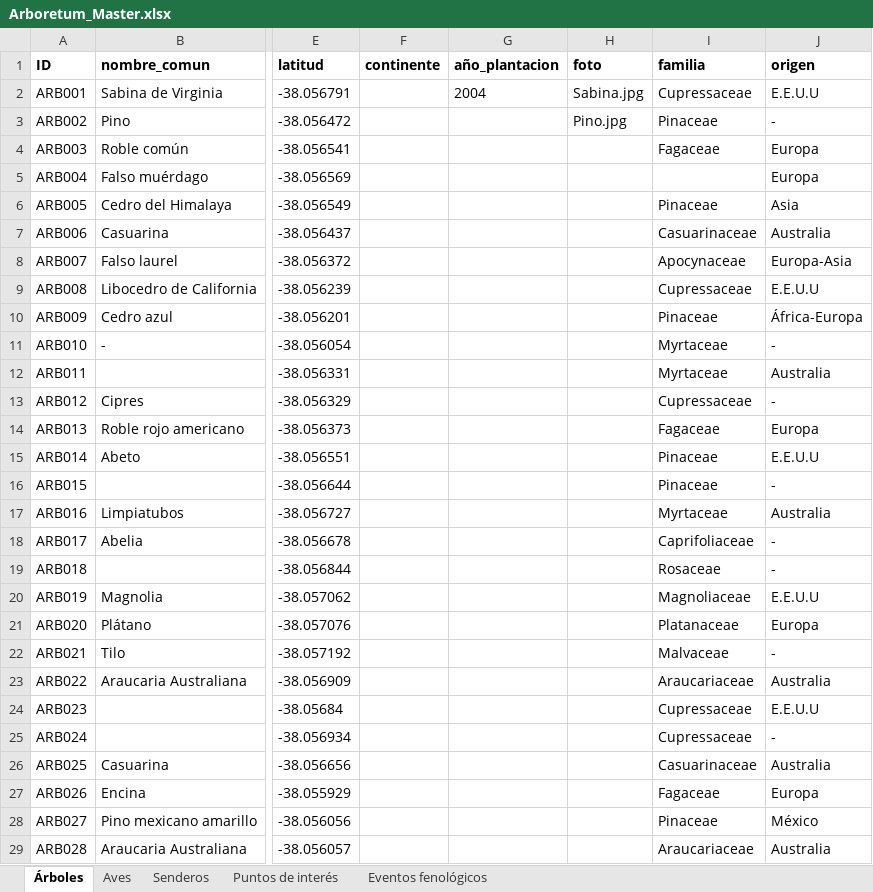
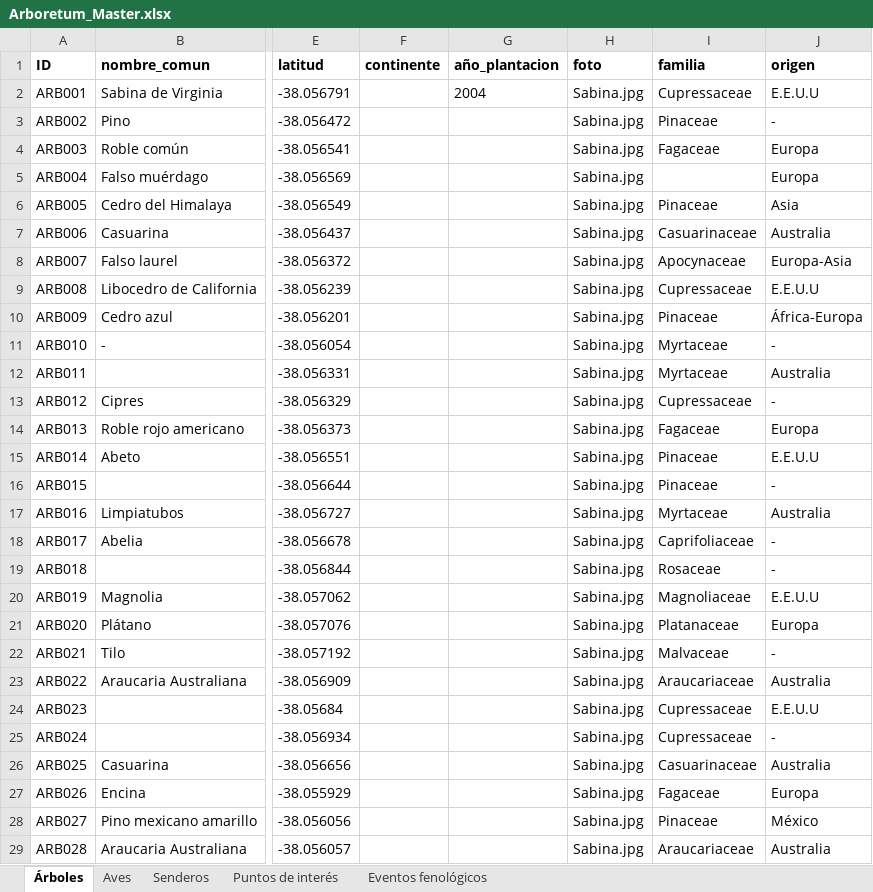
Before and after one commit to estancialaconstanciamdq/arboretum, an Excel workbook: data/Arboretum_Master.xlsx, sheet Árboles, drawn as a sheet; only a part is shown, gaps mark what is left out; values as stored, in another font and other column widths than the file's, no borders; the diff covers the shown part only; the diff names each change by its address in the sheet, - before the commit and + after, or states it on an @@ line.

```diff
--- a/data/Arboretum_Master.xlsx (sheet Árboles)
+++ b/data/Arboretum_Master.xlsx (sheet Árboles)
-H3 (foto): Pino.jpg
+H3 (foto): Sabina.jpg
-H4:H29 (foto): (empty)
+H4:H29 (foto): Sabina.jpg
```
Also changed, not shown: 5 edited cells elsewhere in this sheet, sheet Aves, 10 other files.
